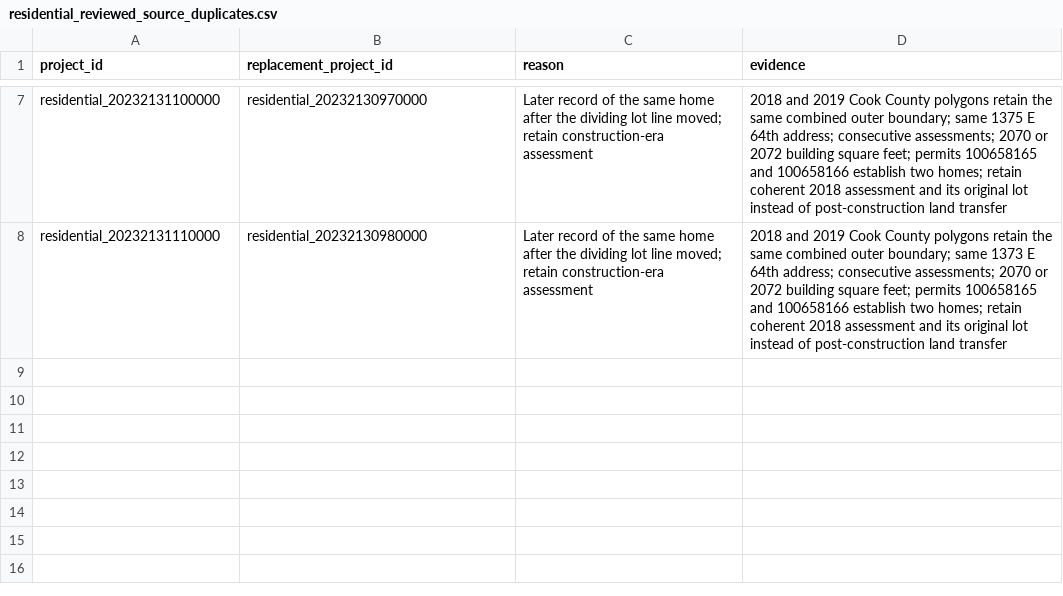
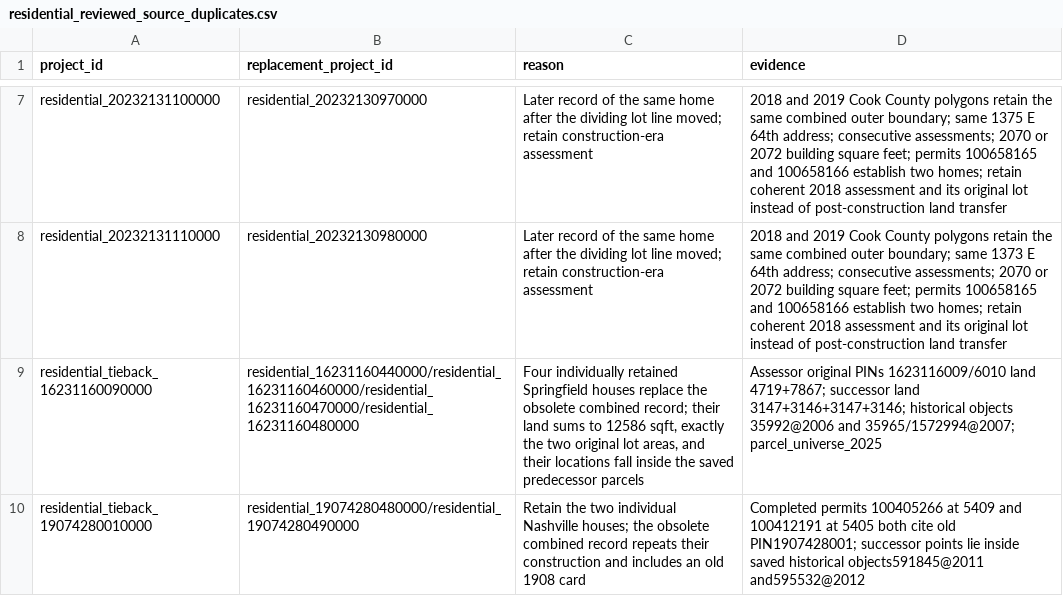
Before and after one commit to JacobHerbstman/aldermanic_privilege, a CSV file: tasks/new_construction_cleaning/adjudication/residential_reviewed_source_duplicates.csv, drawn as a sheet; only a part is shown, gaps mark what is left out; the diff names each change by its address in the sheet, - before the commit and + after, or states it on an @@ line.

```diff
--- a/tasks/new_construction_cleaning/adjudication/residential_reviewed_source_duplicates.csv
+++ b/tasks/new_construction_cleaning/adjudication/residential_reviewed_source_duplicates.csv
+row 9: residential_tieback_16231160090000 | residential_16231160440000/residential_16231160460000/residential_16231160470000/residential_16231160480000 | Four individually retained Springfield houses replace the obsolete combined record; their land sums to 12586 sqft, exactly the two original lot areas, and their locations fall inside the saved predecessor parcels | Assessor original PINs 1623116009/6010 land 4719+7867; successor land 3147+3146+3147+3146; historical objects 35992@2006 and 35965/1572994@2007; parcel_universe_2025
+row 10: residential_tieback_19074280010000 | residential_19074280480000/residential_19074280490000 | Retain the two individual Nashville houses; the obsolete combined record repeats their construction and includes an old 1908 card | Completed permits 100405266 at 5409 and 100412191 at 5405 both cite old PIN1907428001; successor points lie inside saved historical objects591845@2011 and595532@2012
```
Also changed, not shown: tasks/new_construction_cleaning/adjudication/residential_reviewed_building_components.csv, tasks/new_construction_cleaning/adjudication/residential_unresolved_source_dispositions.csv, 45 other files.
